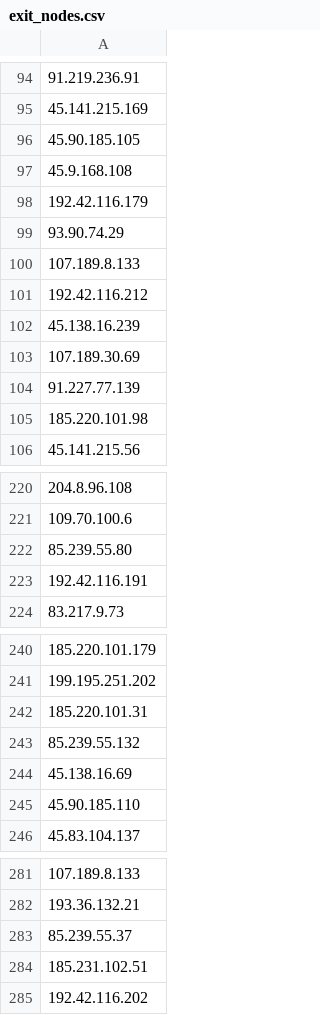
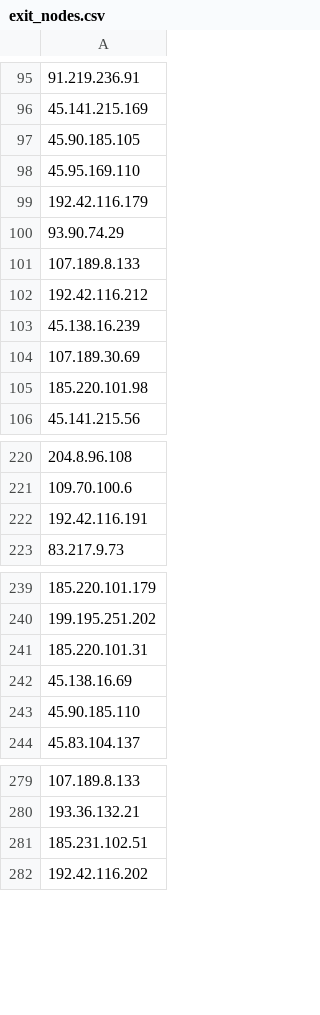
Before and after one commit to jjewitt/TOR_List, a CSV file: lists/exit_nodes.csv, drawn as a sheet; only a part is shown, gaps mark what is left out; removed rows and columns are numbered as before the commit, all else as after; the diff covers the shown part only; the diff names each change by its address in the sheet, - before the commit and + after, or states it on an @@ line.

```diff
--- a/lists/exit_nodes.csv
+++ b/lists/exit_nodes.csv
-A98: 45.9.168.108
+A98: 45.95.169.110
-row 104: 91.227.77.139
-row 222: 85.239.55.80
-row 243: 85.239.55.132
-row 283: 85.239.55.37
```
Also changed, not shown: 3 added rows, 48 removed rows and 11 edited cells elsewhere in this file, lists/guard_nodes.csv, lists/recent_nodes.csv, 1 other file.
